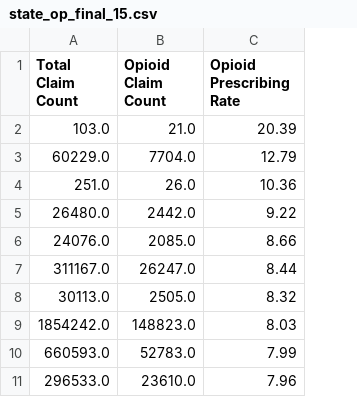
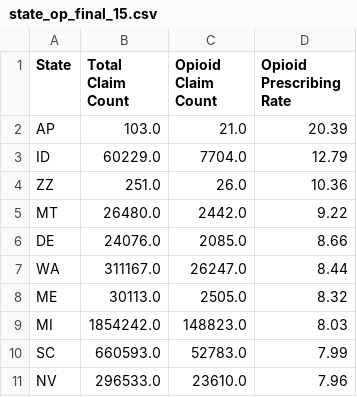
Before and after one commit to MTDahmer/Project1, a CSV file: Presentation/Clean/state_op_final_15.csv, drawn as a sheet; only a part is shown; the diff names each change by its address in the sheet, - before the commit and + after, or states it on an @@ line.

Commit message:
updated state files

```diff
--- a/Presentation/Clean/state_op_final_15.csv
+++ b/Presentation/Clean/state_op_final_15.csv
+column A (State), rows 2-11: AP | ID | ZZ | MT | DE | WA | ME | MI | SC | NV
```
Also changed, not shown: Presentation/Clean/state_op_final_16.csv.
